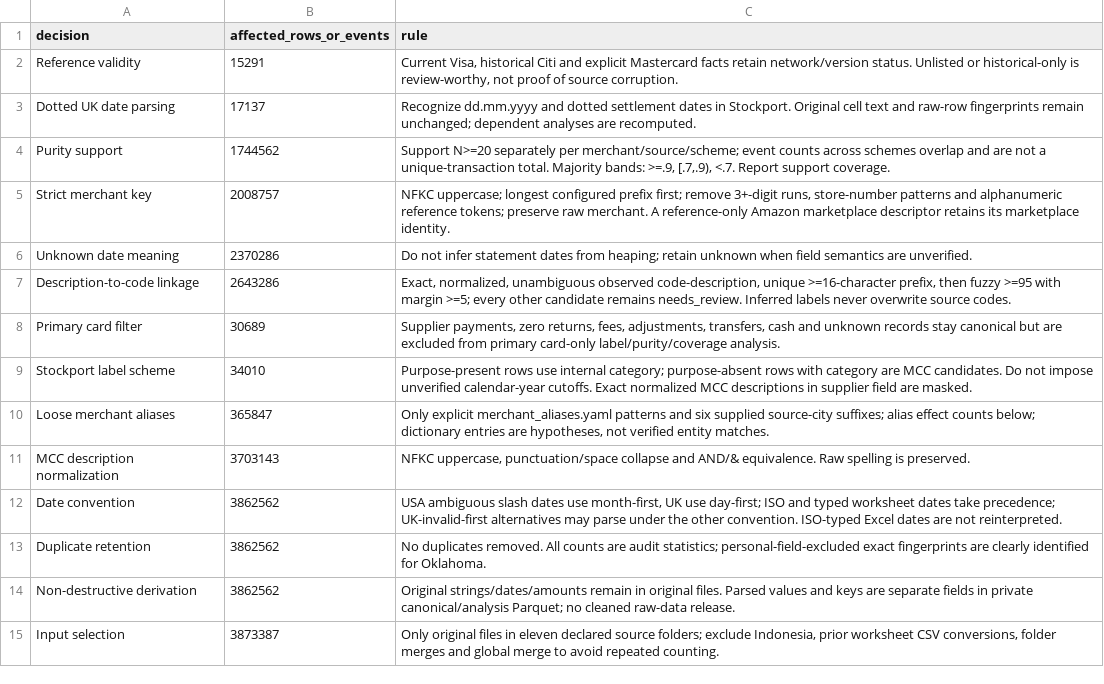
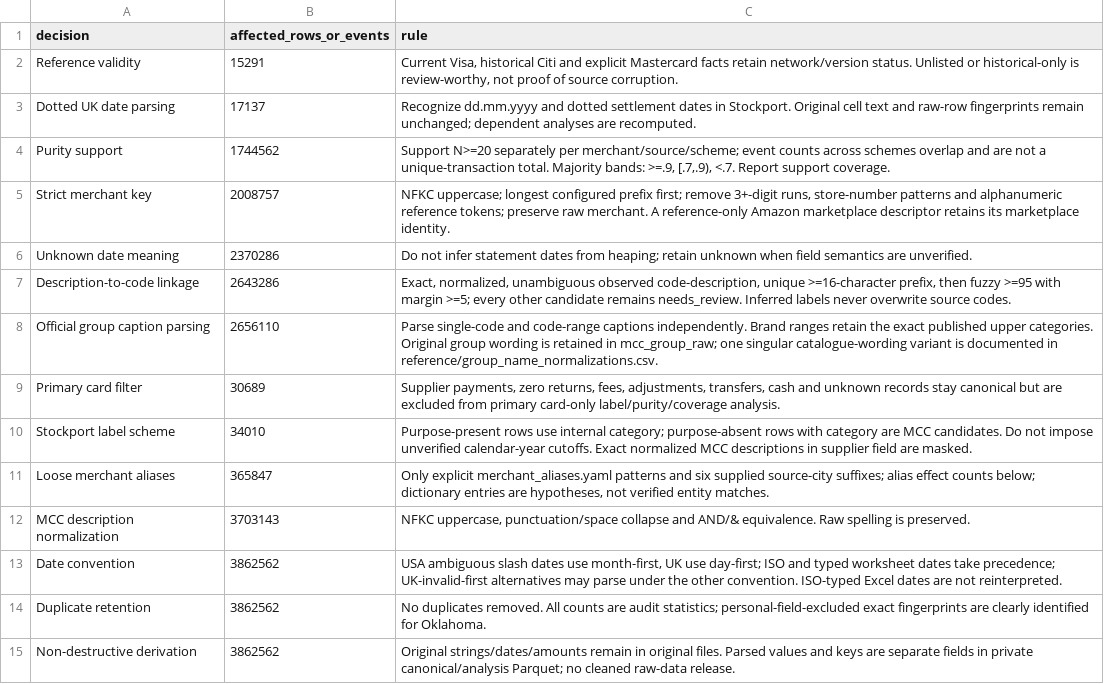
Before and after one commit to egeakici/card-transaction-data-analysis, a CSV file: outputs/tables/decision_impacts.csv, drawn as a sheet; only a part is shown; the shorter side is filled out with more unchanged rows.

```diff
--- a/outputs/tables/decision_impacts.csv
+++ b/outputs/tables/decision_impacts.csv
@@ -7,2 +7,3 @@ Unknown date meaning,2370286,Do not infer statement dates from heaping; retain u
 Description-to-code linkage,2643286,"Exact, normalized, unambiguous observed code-description, unique >=16-character prefix, then fuzzy >=95 with margin >=5; every other candidate remains needs_review. Inferred labels never overwrite source codes."
+Official group caption parsing,2656110,Parse single-code and code-range captions independently. Brand ranges retain the exact published upper categories. Original group wording is retained in mcc_group_raw; one singular catalogue-wording variant is documented in reference/group_name_normalizations.csv.
 Primary card filter,30689,"Supplier payments, zero returns, fees, adjustments, transfers, cash and unknown records stay canonical but are excluded from primary card-only label/purity/coverage analysis."
```
Also changed, not shown: outputs/reference/mcc_official.csv, 8 other files.
